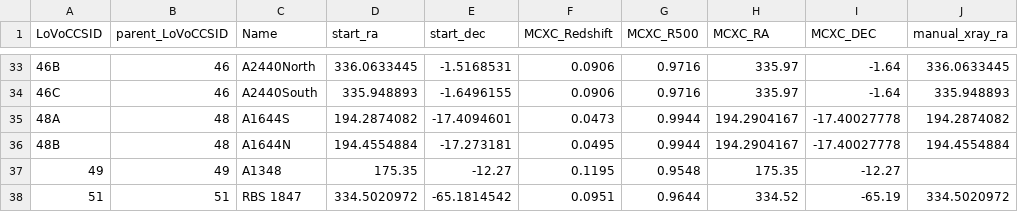
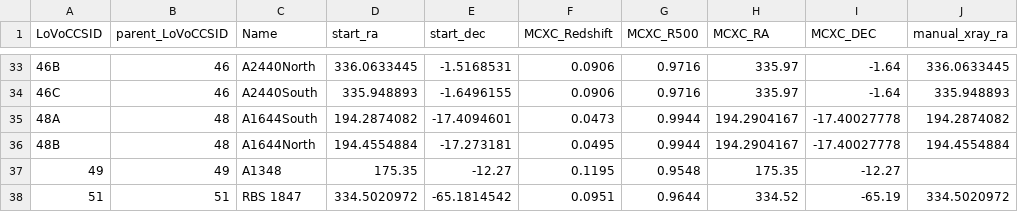
Before and after one commit to LoVoCCS/X-LoVoCCS-Data, a CSV file: sample_files/paper_specific_subsamples/X-LoVoCCSI.csv, drawn as a sheet; only a part is shown, gaps mark what is left out; the diff names each change by its address in the sheet, - before the commit and + after, or states it on an @@ line.

Commit message:
xlov sample file changed in main again oops

```diff
--- a/sample_files/paper_specific_subsamples/X-LoVoCCSI.csv
+++ b/sample_files/paper_specific_subsamples/X-LoVoCCSI.csv
-C35 (Name): A1644S
+C35 (Name): A1644South
-C36 (Name): A1644N
+C36 (Name): A1644North
```
